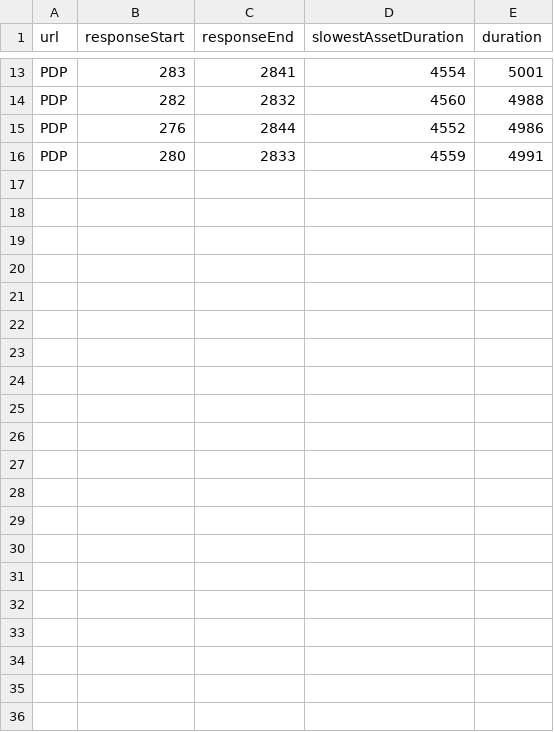
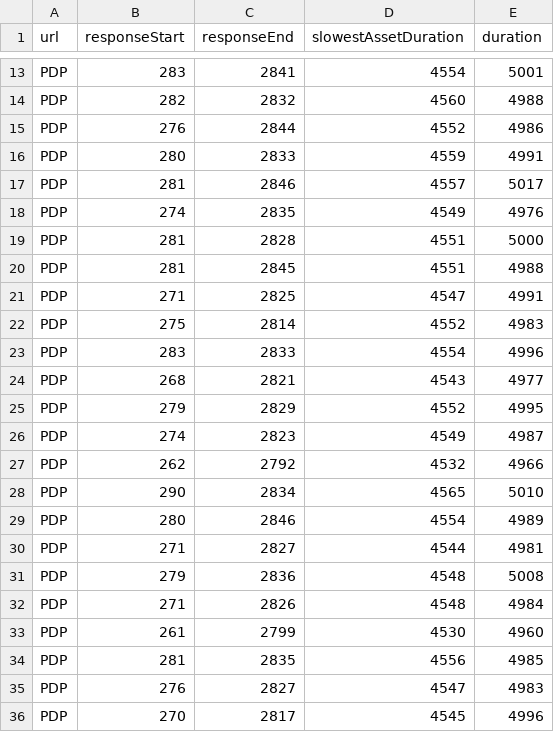
Before and after one commit to gilhanan/lighthouse-scores, a CSV file: public/data.csv, drawn as a sheet; only a part is shown, gaps mark what is left out.

Commit message:
Update score

```diff
--- a/public/data.csv
+++ b/public/data.csv
@@ -16 +16,21 @@
 "PDP","280","2833","4559","4991"
+"PDP","281","2846","4557","5017"
+"PDP","274","2835","4549","4976"
+"PDP","281","2828","4551","5000"
+"PDP","281","2845","4551","4988"
+"PDP","271","2825","4547","4991"
+"PDP","275","2814","4552","4983"
+"PDP","283","2833","4554","4996"
+"PDP","268","2821","4543","4977"
+"PDP","279","2829","4552","4995"
+"PDP","274","2823","4549","4987"
+"PDP","262","2792","4532","4966"
+"PDP","290","2834","4565","5010"
+"PDP","280","2846","4554","4989"
+"PDP","271","2827","4544","4981"
+"PDP","279","2836","4548","5008"
+"PDP","271","2826","4548","4984"
+"PDP","261","2799","4530","4960"
+"PDP","281","2835","4556","4985"
+"PDP","276","2827","4547","4983"
+"PDP","270","2817","4545","4996"
```
